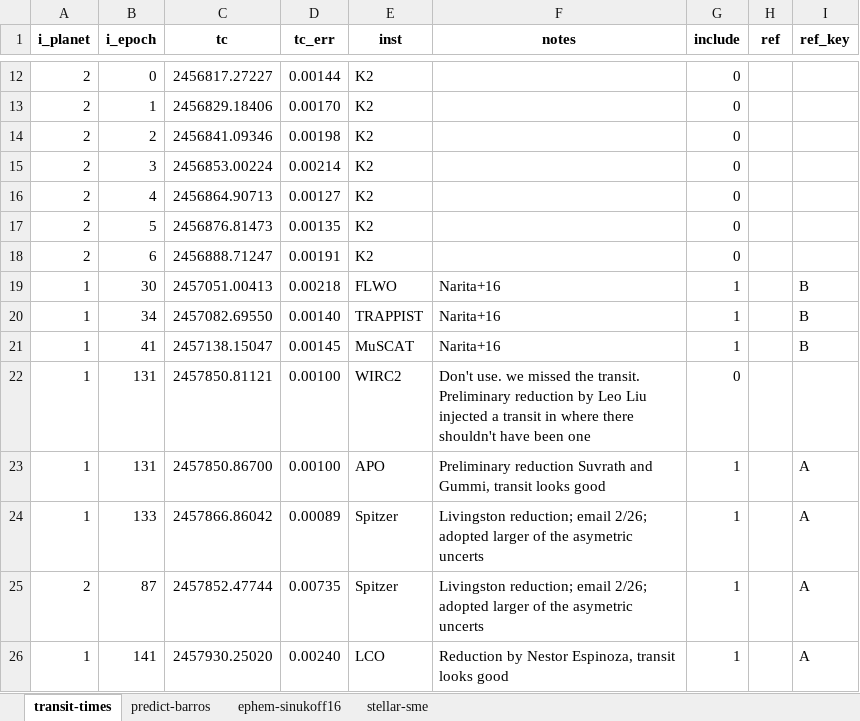
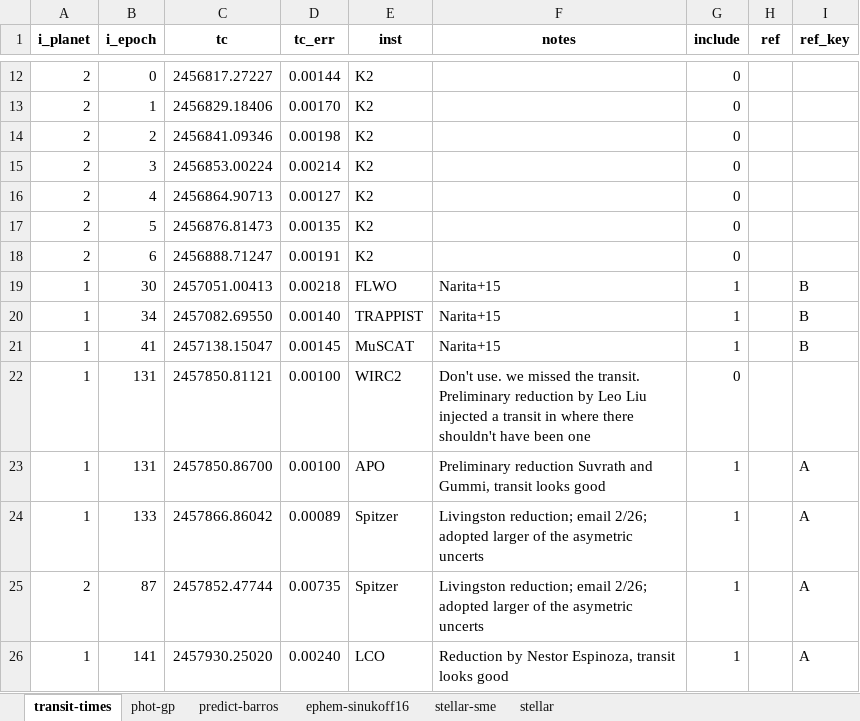
Before and after one commit to petigura/ktwo19, an Excel workbook: data/data.xlsx, sheet transit-times, drawn as a sheet; only a part is shown, gaps mark what is left out; values as stored, in another font and other column widths than the file's, no borders; the diff names each change by its address in the sheet, - before the commit and + after, or states it on an @@ line.

```diff
--- a/data/data.xlsx (sheet transit-times)
+++ b/data/data.xlsx (sheet transit-times)
+sheet tab: phot-gp
+sheet tab: stellar
-F19:F21 (notes): Narita+16
+F19:F21 (notes): Narita+15
```
